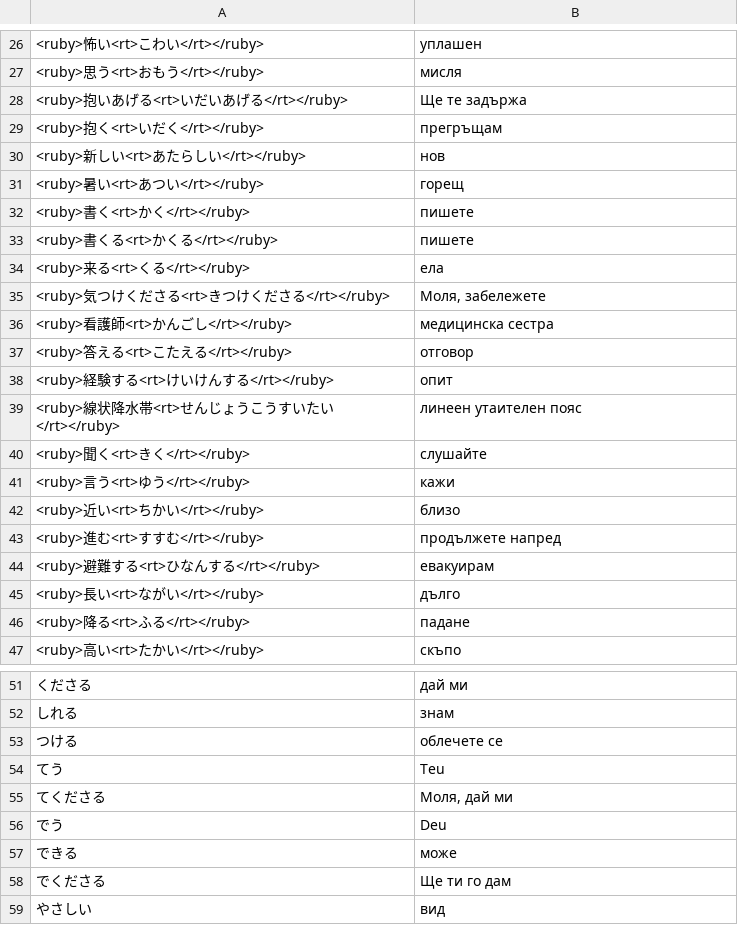
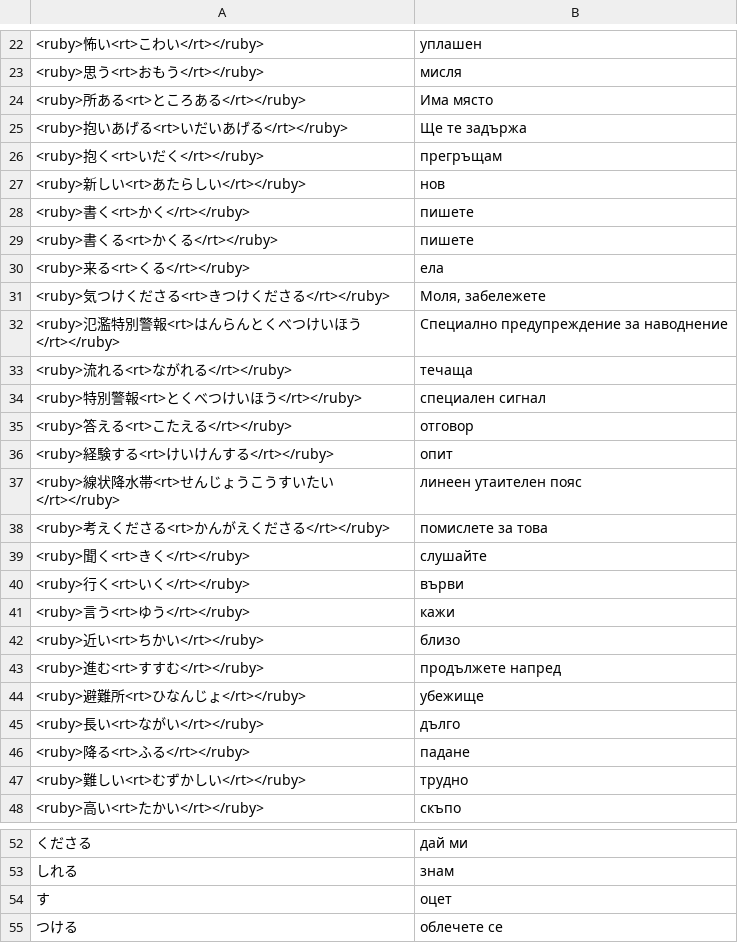
Before and after one commit to vebaev/NHK, a TSV file: docs/anki_cards_bg.tsv, drawn as a sheet; only a part is shown, gaps mark what is left out; the shorter side is filled out with more unchanged rows; removed rows and columns are numbered as before the commit, all else as after; the diff covers the shown part only; the diff names each change by its address in the sheet, - before the commit and + after, or states it on an @@ line.

```diff
--- a/docs/anki_cards_bg.tsv
+++ b/docs/anki_cards_bg.tsv
+row 24: <ruby>所ある<rt>ところある</rt></ruby> | Има място
-row 31: <ruby>暑い<rt>あつい</rt></ruby> | горещ
-row 36: <ruby>看護師<rt>かんごし</rt></ruby> | медицинска сестра
+row 32: <ruby>氾濫特別警報<rt>はんらんとくべつけいほう</rt></ruby> | Специално предупреждение за наводнение
+row 33: <ruby>流れる<rt>ながれる</rt></ruby> | течаща
+row 34: <ruby>特別警報<rt>とくべつけいほう</rt></ruby> | специален сигнал
+row 38: <ruby>考えくださる<rt>かんがえくださる</rt></ruby> | помислете за това
+row 40: <ruby>行く<rt>いく</rt></ruby> | върви
-row 44: <ruby>避難する<rt>ひなんする</rt></ruby> | евакуирам
+row 44: <ruby>避難所<rt>ひなんじょ</rt></ruby> | убежище
+row 47: <ruby>難しい<rt>むずかしい</rt></ruby> | трудно
+row 54: す | оцет
```
Also changed, not shown: 3 added rows and 7 removed rows elsewhere in this file, 7 other files.
